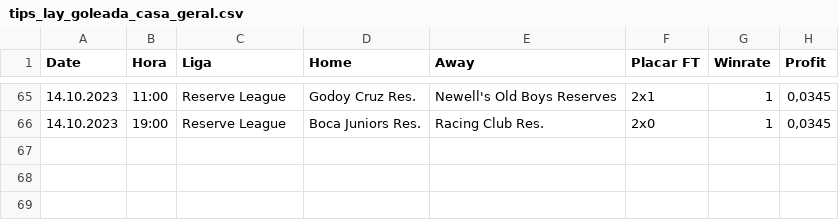
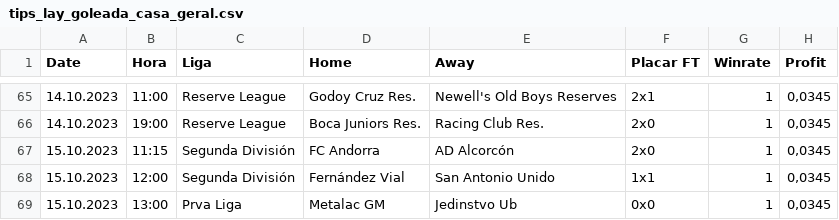
Before and after one commit to scooby75/bdfootball, a CSV file: tips_lay_goleada_casa_geral.csv, drawn as a sheet; only a part is shown, gaps mark what is left out.

```diff
--- a/tips_lay_goleada_casa_geral.csv
+++ b/tips_lay_goleada_casa_geral.csv
@@ -66 +66,4 @@ Date,Hora,Liga,Home,Away,Placar FT,Winrate,Profit
 14.10.2023,19:00,Reserve League,Boca Juniors Res.,Racing Club Res.,2x0,1,"0,0345"
+15.10.2023,11:15,Segunda División,FC Andorra,AD Alcorcón,2x0,1,"0,0345"
+15.10.2023,12:00,Segunda División,Fernández Vial,San Antonio Unido,1x1,1,"0,0345"
+15.10.2023,13:00,Prva Liga,Metalac GM,Jedinstvo Ub,0x0,1,"0,0345"
```
Also changed, not shown: Apostas_HA.csv, tips_lay_goleada_visitante_geral.csv, 8 other files.
